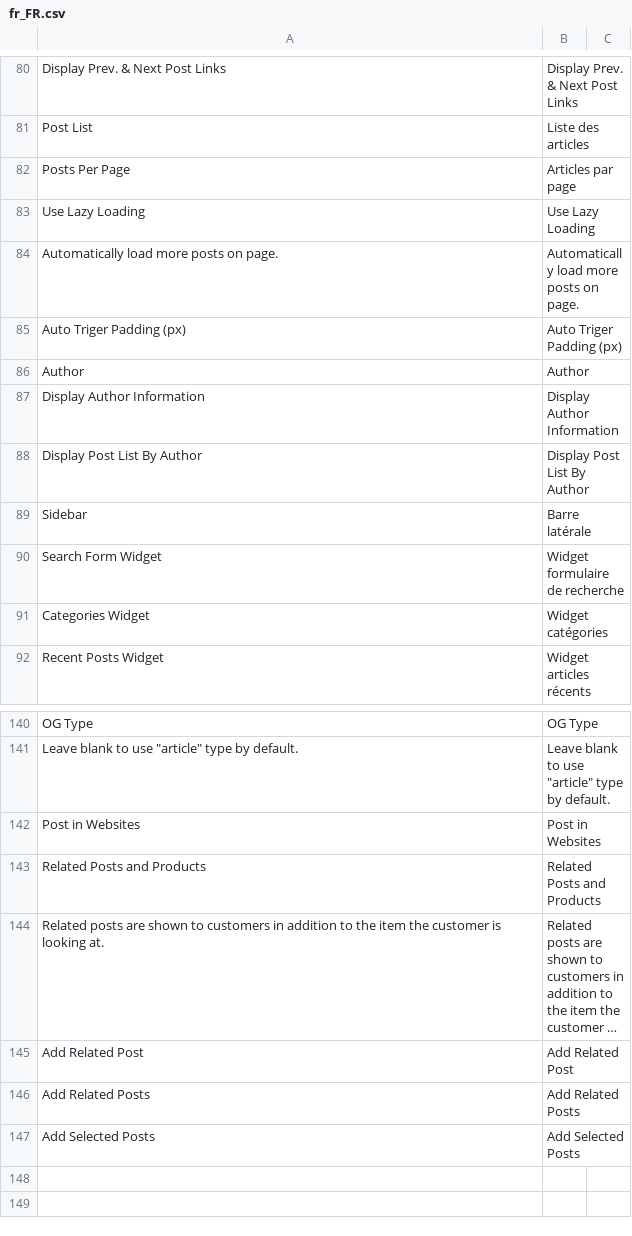
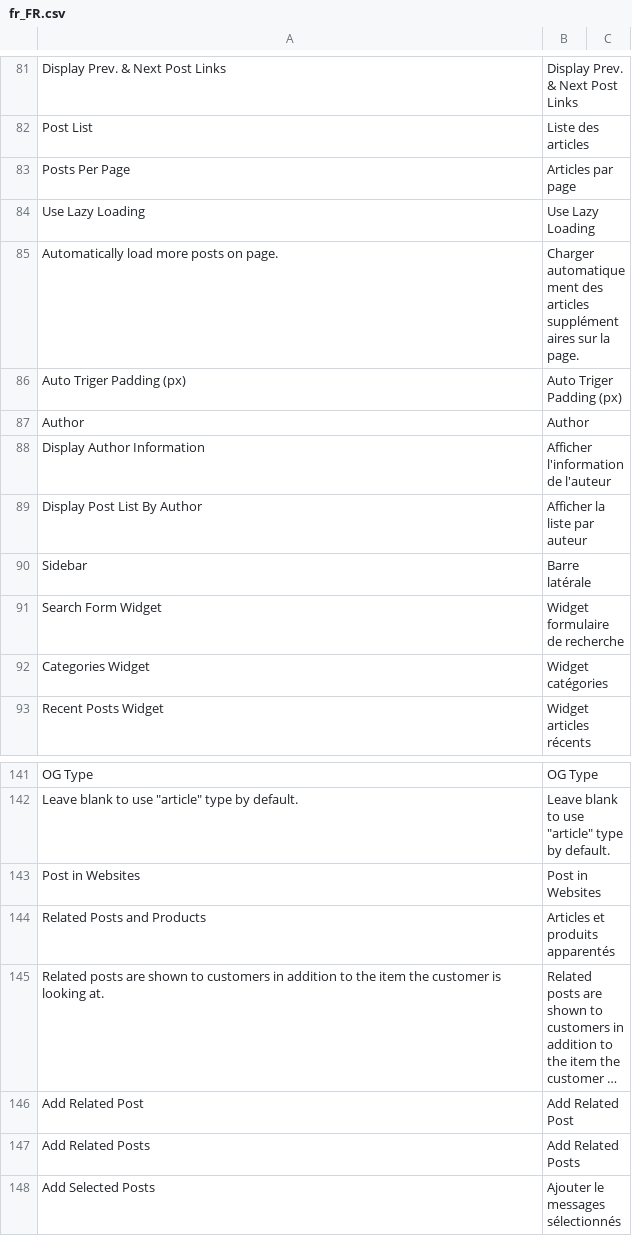
Before and after one commit to magefan/module-blog, a CSV file: i18n/fr_FR.csv, drawn as a sheet; only a part is shown, gaps mark what is left out; long unchanged cells end in …; addresses are those after the commit; the diff covers the shown part only; the diff names each change by its address in the sheet, - before the commit and + after, or states it on an @@ line.

```diff
--- a/i18n/fr_FR.csv
+++ b/i18n/fr_FR.csv
-B85: Automatically load more posts on page.
+B85: Charger automatiquement des articles supplémentaires sur la page.
-B88: Display Author Information
+B88: Afficher l'information de l'auteur
-B89: Display Post List By Author
+B89: Afficher la liste par auteur
-B144: Related Posts and Products
+B144: Articles et produits apparentés
-B148: Add Selected Posts
+B148: Ajouter le messages sélectionnés
```
Also changed, not shown: 1 added row and 12 edited cells elsewhere in this file.
